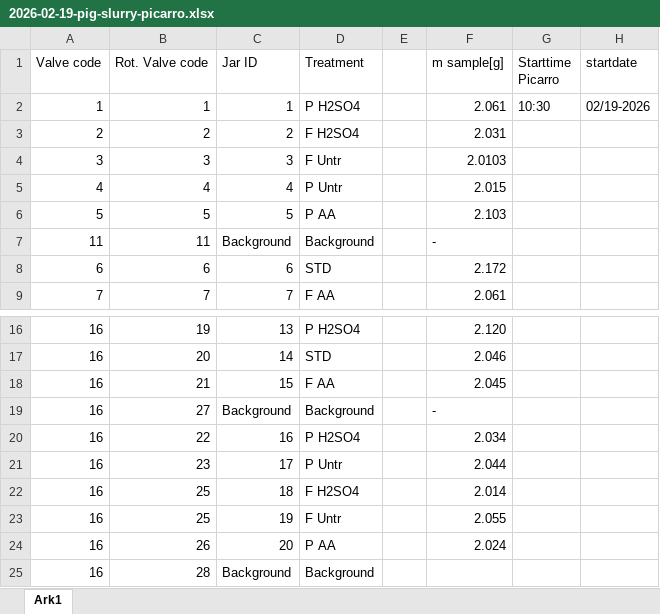
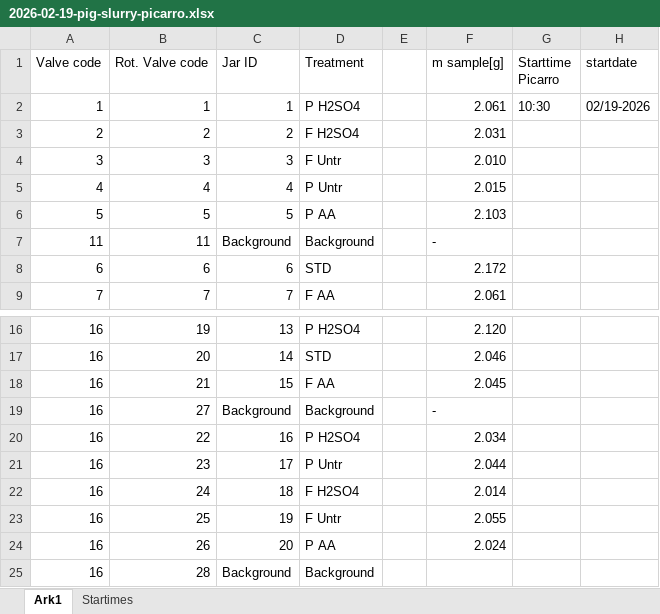
Before and after one commit to AU-BCE-EE/Larsen-2025-Masterthesis-DFCs, an Excel workbook: Lab-trails/2026-02-19-pig-slurry/2026-02-19-pig-slurry-picarro.xlsx, sheet Ark1, drawn as a sheet; only a part is shown, gaps mark what is left out; values as stored, in another font and other column widths than the file's, no cell formats; the diff names each change by its address in the sheet, - before the commit and + after, or states it on an @@ line.

```diff
--- a/Lab-trails/2026-02-19-pig-slurry/2026-02-19-pig-slurry-picarro.xlsx (sheet Ark1)
+++ b/Lab-trails/2026-02-19-pig-slurry/2026-02-19-pig-slurry-picarro.xlsx (sheet Ark1)
+sheet tab: Startimes
-F4 (m sample[g]): 2.0103
+F4 (m sample[g]): 2.010
-B22 (Rot. Valve code): 25
+B22 (Rot. Valve code): 24
```
Also changed, not shown: cell formats, Field-trails/2025-11-05-Pig-Slurry/DFC overview pig.xlsx, Lab-trails/2026-01-06-cattle-slurry/2026-01-06-cattle-slurry-Picarro.xlsx, 12 other files.
